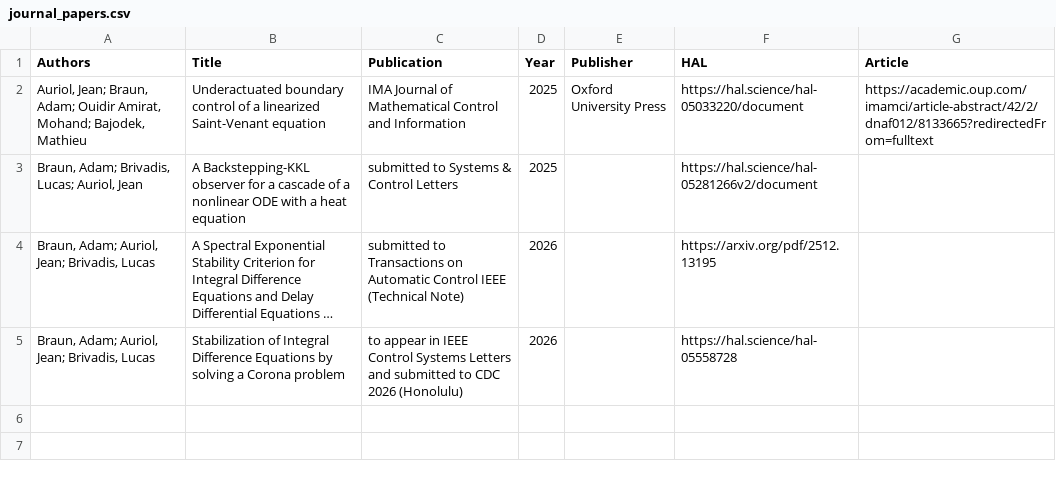
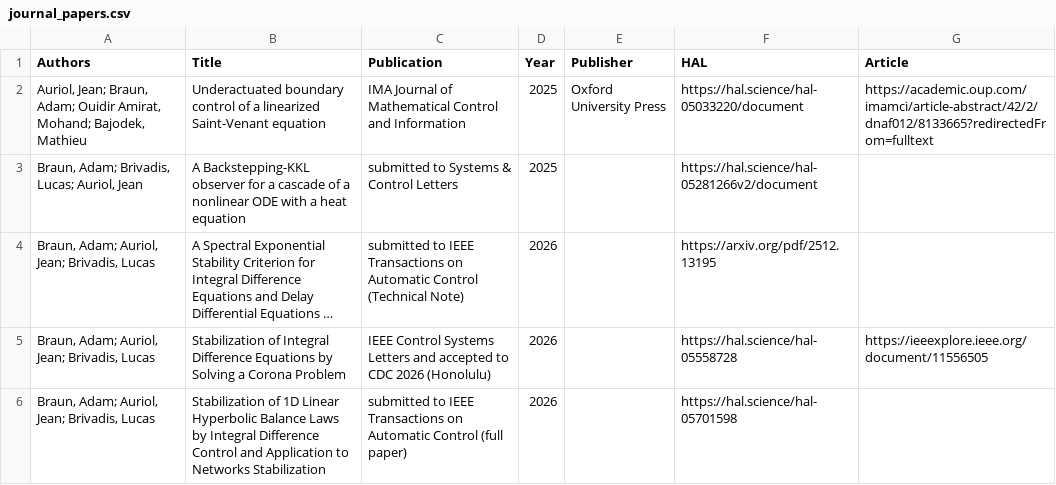
Before and after one commit to AdamBraunMaths/adam-braun.github.io, a CSV file: _data/journal_papers.csv, drawn as a sheet; long unchanged cells end in …; addresses are those after the commit; the diff names each change by its address in the sheet, - before the commit and + after, or states it on an @@ line.

Commit message:
Update journal_papers.csv
add TAC full paper edp cas general

```diff
--- a/_data/journal_papers.csv
+++ b/_data/journal_papers.csv
-C4 (Publication): submitted to Transactions on Automatic Control IEEE (Technical Note)
+C4 (Publication): submitted to IEEE Transactions on Automatic Control (Technical Note)
+row 5: Braun, Adam; Auriol, Jean; Brivadis, Lucas | Stabilization of Integral Difference Equations by Solving a Corona Problem | IEEE Control Systems Letters and accepted to CDC 2026 (Honolulu) | 2026 |  | https://hal.science/hal-05558728 | https://ieeexplore.ieee.org/document/11556505
-B6 (Title): Stabilization of Integral Difference Equations by solving a Corona problem
+B6 (Title): Stabilization of 1D Linear Hyperbolic Balance Laws by Integral Difference Control and Application to Networks Stabilization
-C6 (Publication): to appear in IEEE Control Systems Letters and submitted to CDC 2026 (Honolulu)
+C6 (Publication): submitted to IEEE Transactions on Automatic Control (full paper)
-F6 (HAL): https://hal.science/hal-05558728
+F6 (HAL): https://hal.science/hal-05701598
```
